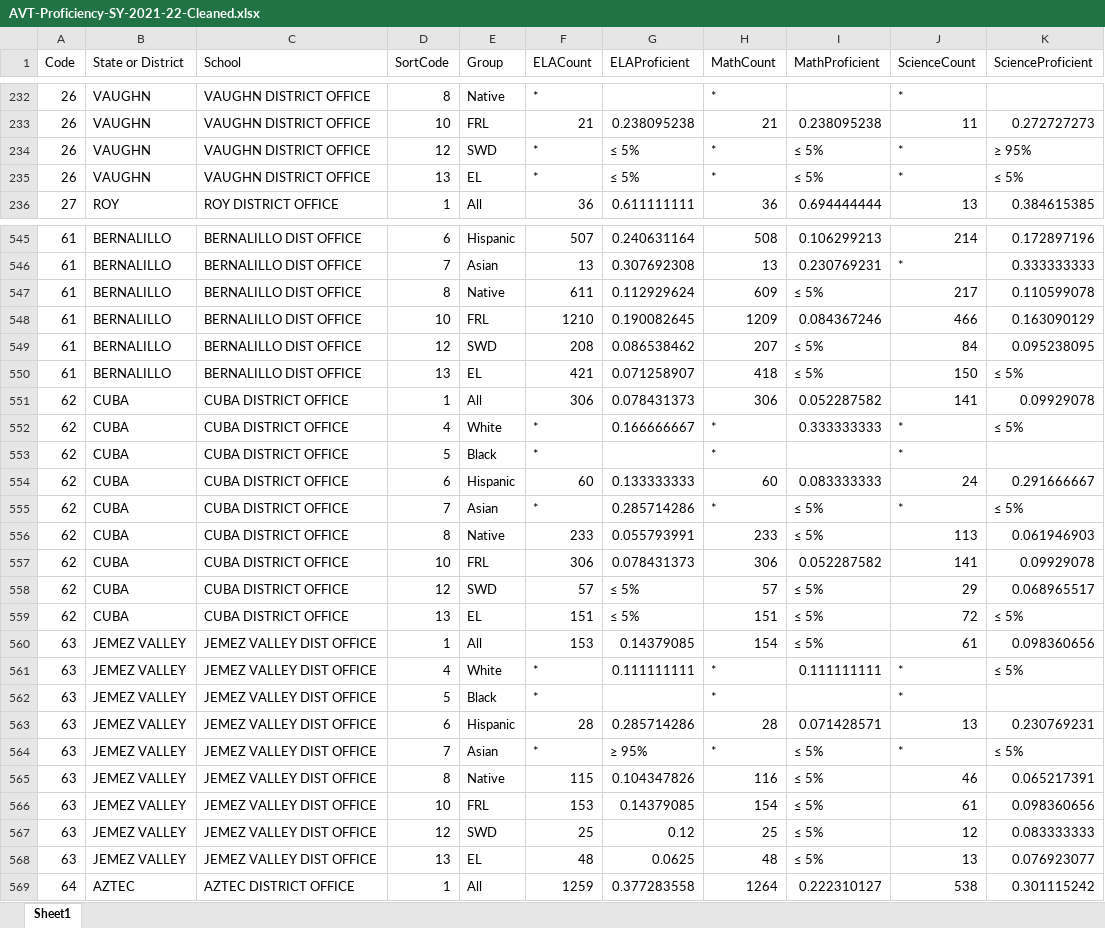
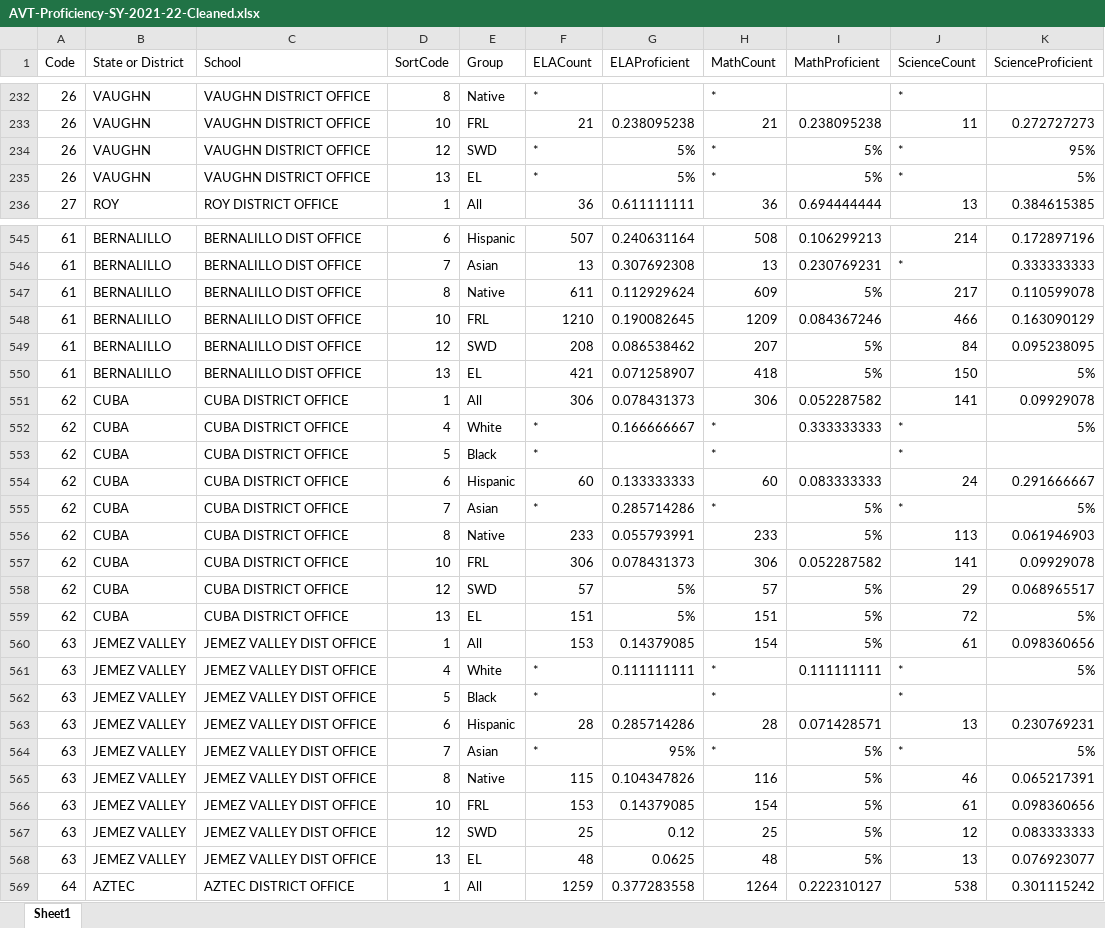
Before and after one commit to RussoLucas/atena, an Excel workbook: AVT-Proficiency-SY-2021-22-Cleaned.xlsx, sheet Sheet1, drawn as a sheet; only a part is shown, gaps mark what is left out; values as stored, in another font and other column widths than the file's, no borders; the diff covers the shown part only; the diff names each change by its address in the sheet, - before the commit and + after, or states it on an @@ line.

```diff
--- a/AVT-Proficiency-SY-2021-22-Cleaned.xlsx (sheet Sheet1)
+++ b/AVT-Proficiency-SY-2021-22-Cleaned.xlsx (sheet Sheet1)
-G234:G235 (ELAProficient): ≤ 5%
+G234:G235 (ELAProficient): 5%
-I234:I235 (MathProficient): ≤ 5%
+I234:I235 (MathProficient): 5%
-K234 (ScienceProficient): ≥ 95%
+K234 (ScienceProficient): 95%
-K235 (ScienceProficient): ≤ 5%
+K235 (ScienceProficient): 5%
-I547 (MathProficient): ≤ 5%
+I547 (MathProficient): 5%
-I549:I550 (MathProficient): ≤ 5%
+I549:I550 (MathProficient): 5%
-K550 (ScienceProficient): ≤ 5%
+K550 (ScienceProficient): 5%
-K552 (ScienceProficient): ≤ 5%
+K552 (ScienceProficient): 5%
-I555:I556 (MathProficient): ≤ 5%
+I555:I556 (MathProficient): 5%
-K555 (ScienceProficient): ≤ 5%
+K555 (ScienceProficient): 5%
-G558:G559 (ELAProficient): ≤ 5%
+G558:G559 (ELAProficient): 5%
-I558:I560 (MathProficient): ≤ 5%
+I558:I560 (MathProficient): 5%
-K559 (ScienceProficient): ≤ 5%
+K559 (ScienceProficient): 5%
-K561 (ScienceProficient): ≤ 5%
+K561 (ScienceProficient): 5%
-G564 (ELAProficient): ≥ 95%
+G564 (ELAProficient): 95%
-I564:I568 (MathProficient): ≤ 5%
+I564:I568 (MathProficient): 5%
-K564 (ScienceProficient): ≤ 5%
+K564 (ScienceProficient): 5%
```
Also changed, not shown: 307 edited cells elsewhere in this sheet, AVT-Proficiency-SY-2022-23-Cleaned.xlsx, 5 other files.
